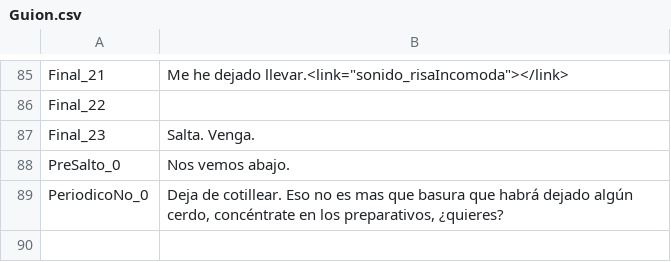
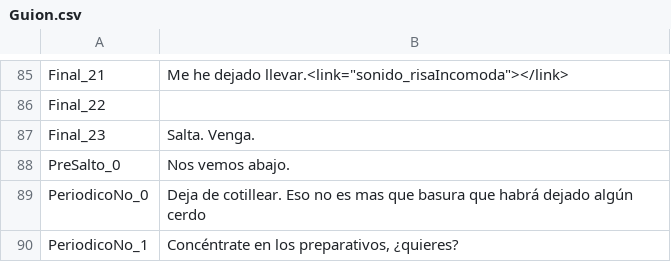
Before and after one commit to Taleren/SuperSpoon, a CSV file: Nos vemos Abajo/Assets/Guion/Guion.csv, drawn as a sheet; only a part is shown, gaps mark what is left out.

```diff
--- a/Nos vemos Abajo/Assets/Guion/Guion.csv
+++ b/Nos vemos Abajo/Assets/Guion/Guion.csv
@@ -88,2 +88,3 @@ Final_23;Salta. Venga.
 PreSalto_0;Nos vemos abajo.
-PeriodicoNo_0;Deja de cotillear. Eso no es mas que basura que habrá dejado algún cerdo, concéntrate en los preparativos, ¿quieres?
+PeriodicoNo_0;Deja de cotillear. Eso no es mas que basura que habrá dejado algún cerdo
+PeriodicoNo_1;Concéntrate en los preparativos, ¿quieres?
```
Also changed, not shown: 2 other files.
